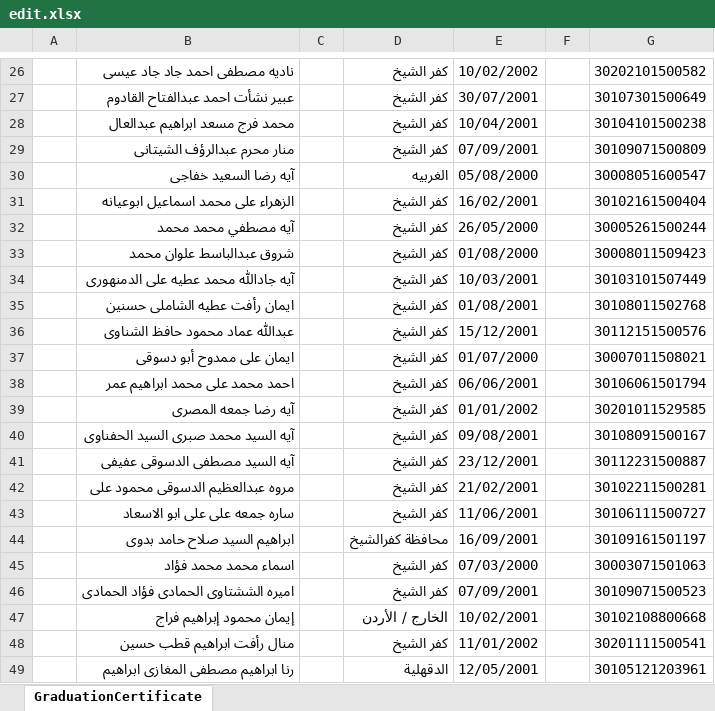
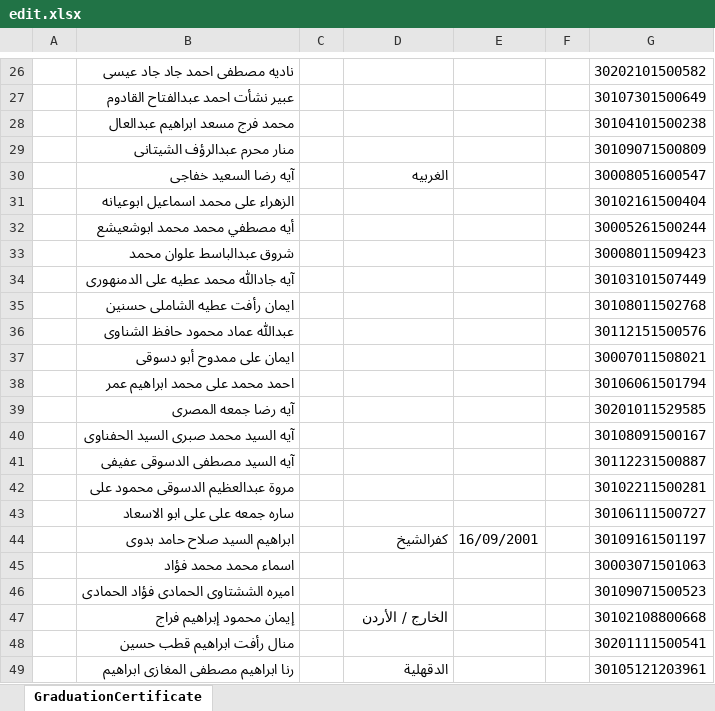
Before and after one commit to eslamghazi/graduationCertificate, an Excel workbook: src/assets/excelSheets/edit.xlsx, sheet GraduationCertificate, drawn as a sheet; only a part is shown, gaps mark what is left out; values as stored, in another font and other column widths than the file's, no borders; removed rows and columns are numbered as before the commit, all else as after; the diff covers the shown part only; the diff names each change by its address in the sheet, - before the commit and + after, or states it on an @@ line.

```diff
--- a/src/assets/excelSheets/edit.xlsx (sheet GraduationCertificate)
+++ b/src/assets/excelSheets/edit.xlsx (sheet GraduationCertificate)
-D26:D29: كفر الشيخ
+D26:D29: (empty)
-E26: 10/02/2002
+E26: (empty)
-E27: 30/07/2001
+E27: (empty)
-E28: 10/04/2001
+E28: (empty)
-E29: 07/09/2001
+E29: (empty)
-E30: 05/08/2000
+E30: (empty)
-D31: كفر الشيخ
+D31: (empty)
-E31: 16/02/2001
+E31: (empty)
-row 32:  | آيه مصطفي محمد محمد |  | كفر الشيخ | 26/05/2000 |  | 30005261500244
+row 32:  | أيه مصطفي محمد محمد ابوشعيشع |  |  |  |  | 30005261500244
-D33:D41: كفر الشيخ
+D33:D41: (empty)
-E33: 01/08/2000
+E33: (empty)
-E34: 10/03/2001
+E34: (empty)
-E35: 01/08/2001
+E35: (empty)
-E36: 15/12/2001
+E36: (empty)
-E37: 01/07/2000
+E37: (empty)
-E38: 06/06/2001
+E38: (empty)
-E39: 01/01/2002
+E39: (empty)
-E40: 09/08/2001
+E40: (empty)
-E41: 23/12/2001
+E41: (empty)
-row 42:  | مروه عبدالعظيم الدسوقى محمود على |  | كفر الشيخ | 21/02/2001 |  | 30102211500281
+row 42:  | مروة عبدالعظيم الدسوقى محمود على |  |  |  |  | 30102211500281
-D43: كفر الشيخ
+D43: (empty)
-E43: 11/06/2001
+E43: (empty)
-D44: محافظة كفرالشيخ
+D44: كفرالشيخ
-D45:D46: كفر الشيخ
+D45:D46: (empty)
-E45: 07/03/2000
+E45: (empty)
-E46: 07/09/2001
+E46: (empty)
-E47: 10/02/2001
+E47: (empty)
-D48: كفر الشيخ
+D48: (empty)
-E48: 11/01/2002
+E48: (empty)
-E49: 12/05/2001
+E49: (empty)
```
Also changed, not shown: 54 added rows, 2 removed rows and 52 edited cells elsewhere in this sheet, 15 other files.
